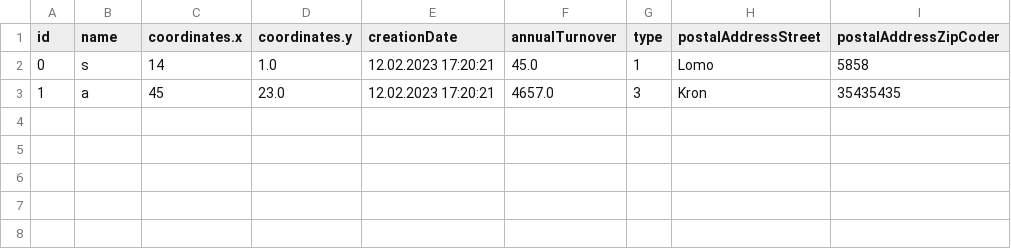
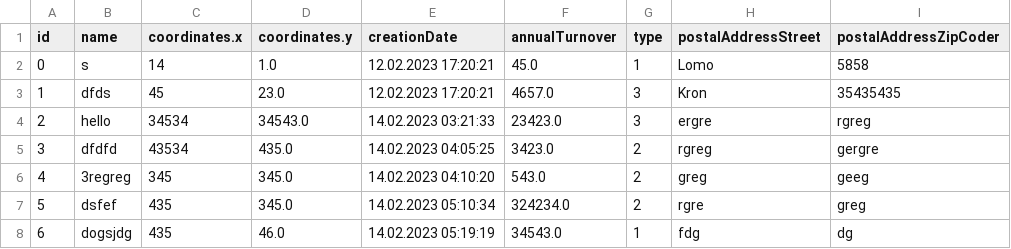
Before and after one commit to eren24r/ITMO, a CSV file: 2sem/proga/lab5/Datas/data.csv, drawn as a sheet.

```diff
--- a/2sem/proga/lab5/Datas/data.csv
+++ b/2sem/proga/lab5/Datas/data.csv
@@ -2,2 +2,7 @@ id,name,coordinates.x,coordinates.y,creationDate,annualTurnover,type,postalAddre
 0,s,14,1.0,12.02.2023 17:20:21,45.0,1,Lomo,5858
-1,a,45,23.0,12.02.2023 17:20:21,4657.0,3,Kron,35435435
+1,dfds,45,23.0,12.02.2023 17:20:21,4657.0,3,Kron,35435435
+2,hello,34534,34543.0,14.02.2023 03:21:33,23423.0,3,ergre,rgreg
+3,dfdfd,43534,435.0,14.02.2023 04:05:25,3423.0,2,rgreg,gergre
+4,3regreg,345,345.0,14.02.2023 04:10:20,543.0,2,greg,geeg
+5,dsfef,435,345.0,14.02.2023 05:10:34,324234.0,2,rgre,greg
+6,dogsjdg,435,46.0,14.02.2023 05:19:19,34543.0,1,fdg,dg
```
Also changed, not shown: 18 other files.
